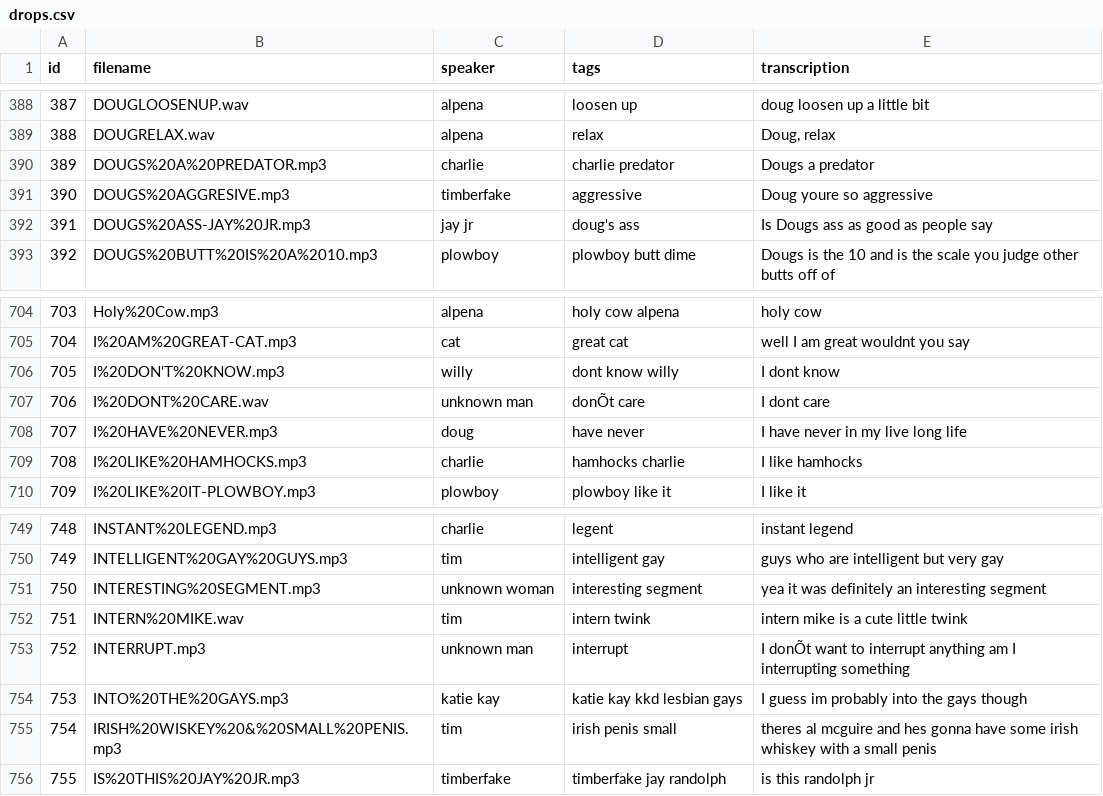
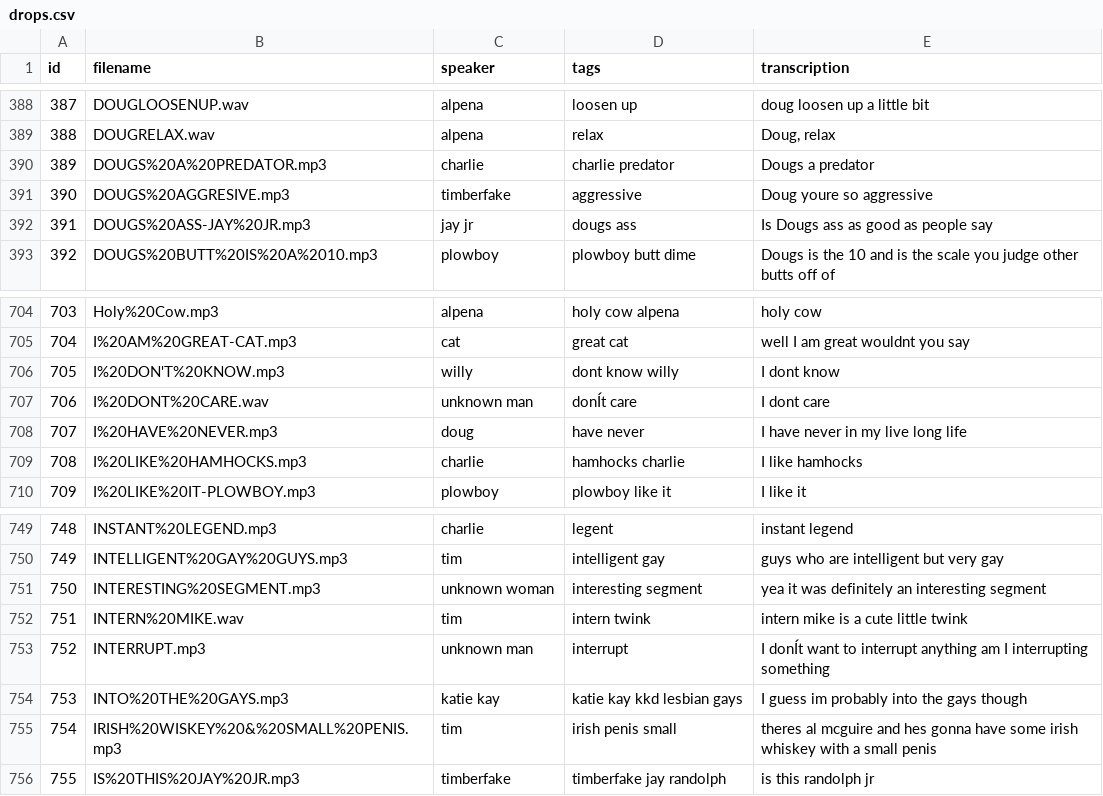
Before and after one commit to DustyShap/chipywebdev, a CSV file: layoutv2/staticmeta/drops.csv, drawn as a sheet; only a part is shown, gaps mark what is left out; the diff covers the shown part only.

```diff
--- a/layoutv2/staticmeta/drops.csv
+++ b/layoutv2/staticmeta/drops.csv
@@ -391,3 +391,3 @@ id,filename,speaker,tags,transcription
 390,DOUGS%20AGGRESIVE.mp3,timberfake,aggressive,Doug youre so aggressive
-391,DOUGS%20ASS-JAY%20JR.mp3,jay jr,doug's ass,Is Dougs ass as good as people say
+391,DOUGS%20ASS-JAY%20JR.mp3,jay jr,dougs ass,Is Dougs ass as good as people say
 392,DOUGS%20BUTT%20IS%20A%2010.mp3,plowboy,plowboy butt dime,Dougs is the 10 and is the scale you judge other butts off of
@@ -706,3 +706,3 @@ id,filename,speaker,tags,transcription
 705,I%20DON'T%20KNOW.mp3,willy,dont know willy,I dont know
-706,I%20DONT%20CARE.wav,unknown man,donÕt care,I dont care
+706,I%20DONT%20CARE.wav,unknown man,donÍt care,I dont care
 707,I%20HAVE%20NEVER.mp3,doug,have never,I have never in my live long life
@@ -752,3 +752,3 @@ id,filename,speaker,tags,transcription
 751,INTERN%20MIKE.wav,tim,intern twink,intern mike is a cute little twink
-752,INTERRUPT.mp3,unknown man,interrupt,I donÕt want to interrupt anything am I interrupting something
+752,INTERRUPT.mp3,unknown man,interrupt,I donÍt want to interrupt anything am I interrupting something
 753,INTO%20THE%20GAYS.mp3,katie kay,katie kay kkd lesbian gays,I guess im probably into the gays though
```
Also changed, not shown: 8 edited cells elsewhere in this file, 6 other files.
